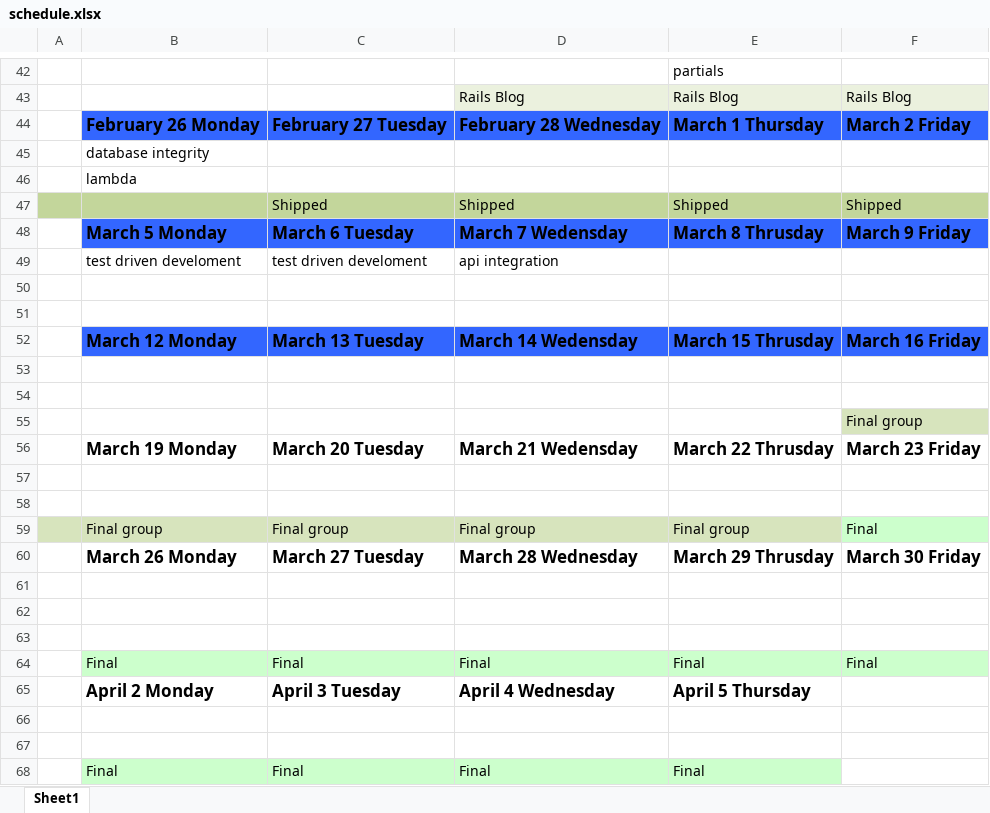
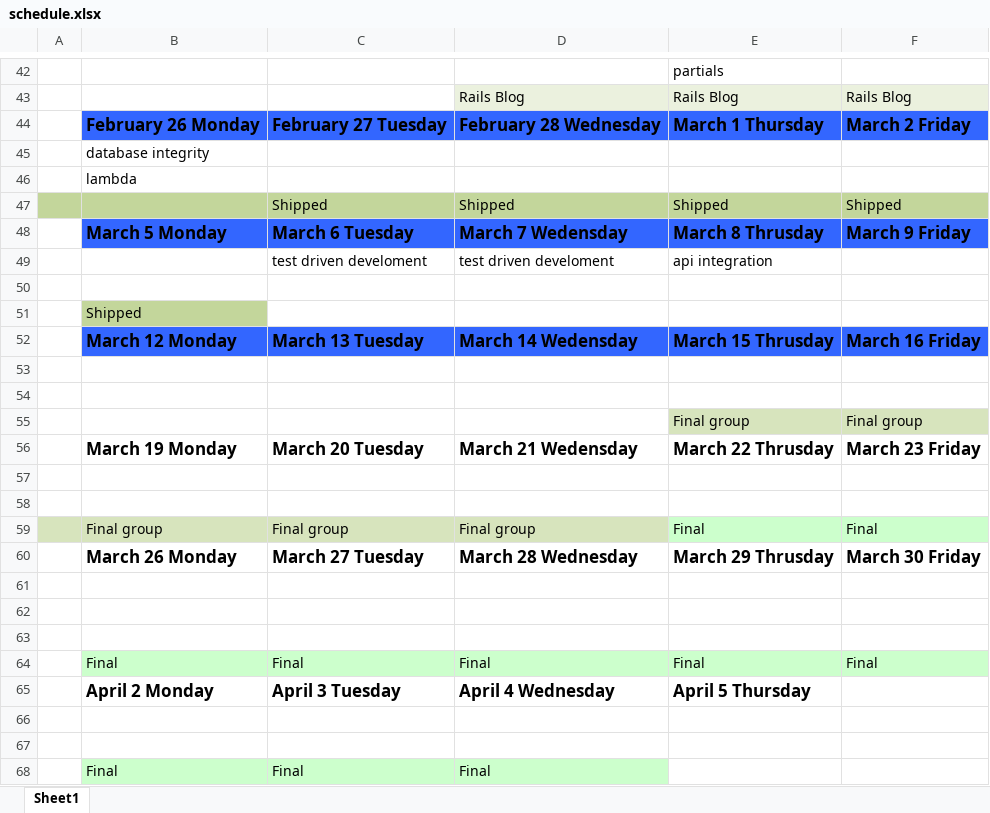
Before and after one commit to OggiDanailov/class_January_2018, an Excel workbook: schedule.xlsx, sheet Sheet1, drawn as a sheet; only a part is shown, gaps mark what is left out; values as stored, in another font and other column widths than the file's, no borders; removed rows and columns are numbered as before the commit, all else as after; the diff names each change by its address in the sheet, - before the commit and + after, or states it on an @@ line.

```diff
--- a/schedule.xlsx (sheet Sheet1)
+++ b/schedule.xlsx (sheet Sheet1)
-row 49:  | test driven develoment | test driven develoment | api integration
+row 49:  |  | test driven develoment | test driven develoment | api integration
-B51: (empty)
+B51: Shipped
-B51 fill: none
+B51 fill: #C3D69B
-E55: (empty)
+E55: Final group
-E55 fill: none
+E55 fill: #D7E4BD
-E59: Final group
+E59: Final
-E59 fill: #D7E4BD
+E59 fill: #CCFFCC
-E68: Final
+E68: (empty)
-E68 fill: #CCFFCC
+E68 fill: none
```
Also changed, not shown: 3 other files.
